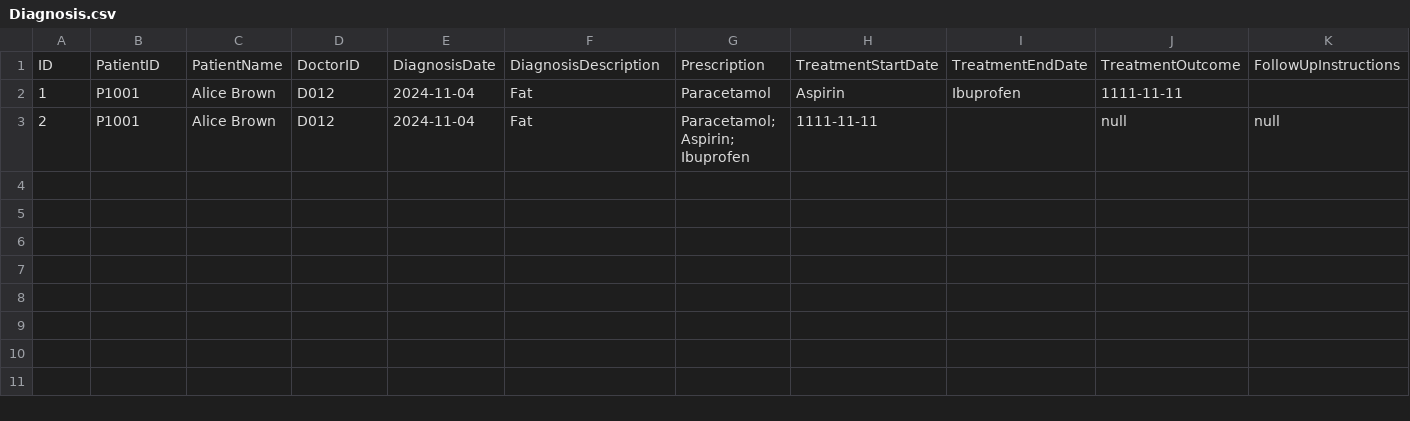
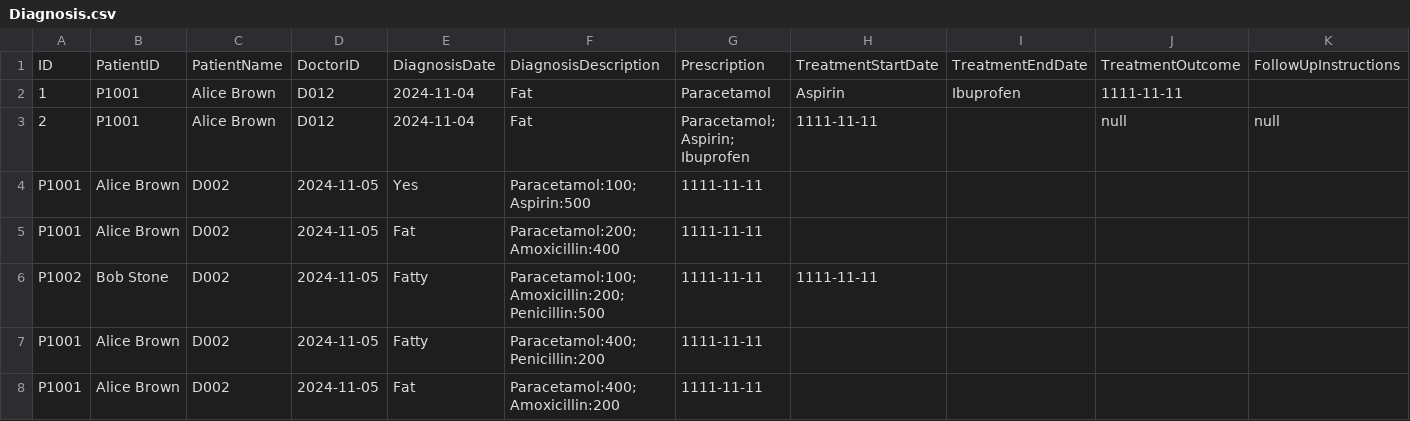
Before and after one commit to WhiteHatHud/SC2002Project, a CSV file: Diagnosis.csv, drawn as a sheet; only a part is shown; rows hold the shown columns only; the diff names each change by its address in the sheet, - before the commit and + after, or states it on an @@ line.

```diff
--- a/Diagnosis.csv
+++ b/Diagnosis.csv
+row 4: P1001 | Alice Brown | D002 | 2024-11-05 | Yes | Paracetamol:100; Aspirin:500 | 1111-11-11
+row 5: P1001 | Alice Brown | D002 | 2024-11-05 | Fat | Paracetamol:200; Amoxicillin:400 | 1111-11-11
+row 6: P1002 | Bob Stone | D002 | 2024-11-05 | Fatty | Paracetamol:100; Amoxicillin:200; Penicillin:500 | 1111-11-11 | 1111-11-11
+row 7: P1001 | Alice Brown | D002 | 2024-11-05 | Fatty | Paracetamol:400; Penicillin:200 | 1111-11-11
+row 8: P1001 | Alice Brown | D002 | 2024-11-05 | Fat | Paracetamol:400; Amoxicillin:200 | 1111-11-11
```
Also changed, not shown: To be prescribed.csv, appointments.csv, 16 other files.
